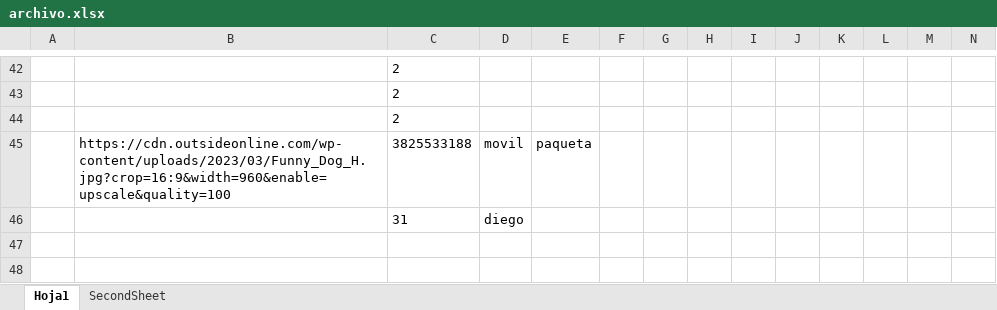
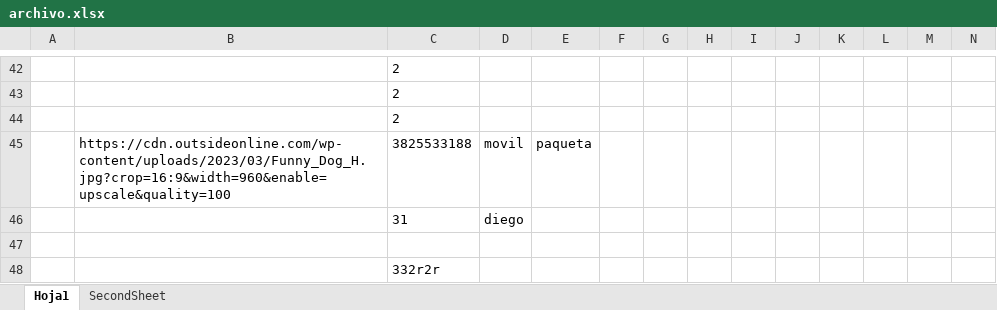
Before and after one commit to DiegoRafaelRamosLlanos/tecnicoIndd, an Excel workbook: proyecto/back/excel/archivo.xlsx, sheet Hoja1, drawn as a sheet; only a part is shown, gaps mark what is left out; values as stored, in another font and other column widths than the file's, no borders; rows hold the shown columns only; the diff names each change by its address in the sheet, - before the commit and + after, or states it on an @@ line.

Commit message:
stile add data

```diff
--- a/proyecto/back/excel/archivo.xlsx (sheet Hoja1)
+++ b/proyecto/back/excel/archivo.xlsx (sheet Hoja1)
+row 47: (empty)
+row 48:  |  | 332r2r
```
Also changed, not shown: 2 other files.
